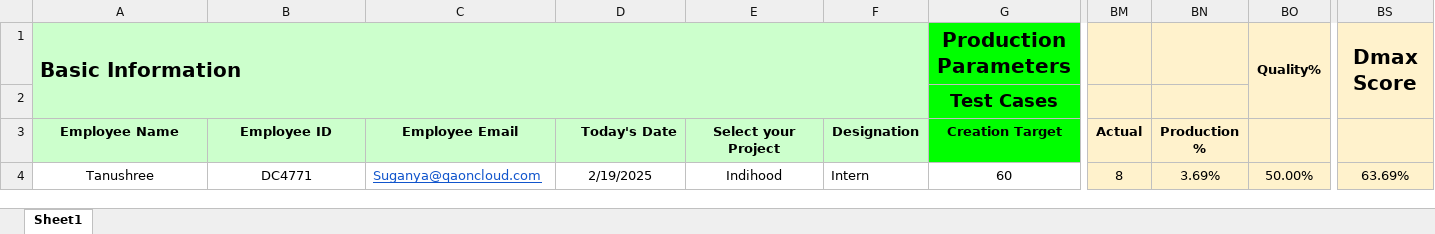
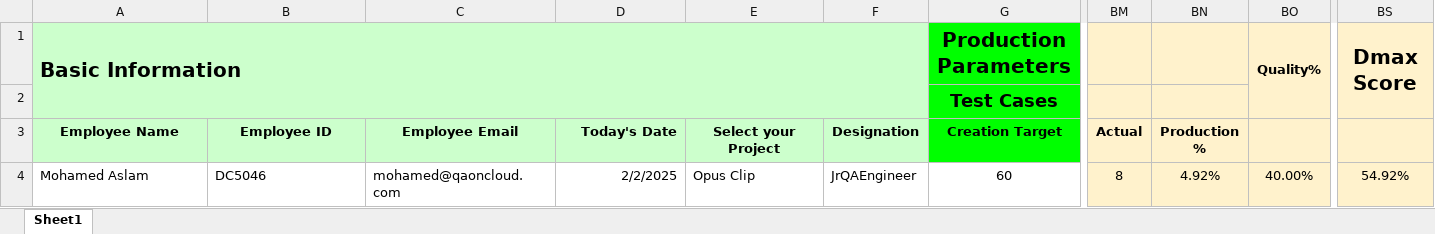
Before and after one commit to whitedevil1233rrffrfrrferf/Dmax_project, an Excel workbook: static/files/DMAX-2024-Live.xlsx, sheet Sheet1, drawn as a sheet; only a part is shown, gaps mark what is left out; values as stored, in another font and other column widths than the file's, no borders; the diff names each change by its address in the sheet, - before the commit and + after, or states it on an @@ line.

Commit message:
bulk_upload_invalid_email

```diff
--- a/static/files/DMAX-2024-Live.xlsx (sheet Sheet1)
+++ b/static/files/DMAX-2024-Live.xlsx (sheet Sheet1)
-A4 (Employee Name): Tanushree
+A4 (Employee Name): Mohamed Aslam
-A4:B4 alignment: center
+A4:B4 alignment: left
-B4 (Employee ID): DC4771
+B4 (Employee ID): DC5046
-C4 (Employee Email): Suganya@qaoncloud.com
+C4 (Employee Email): mohamed@qaoncloud.com
@@ C4 underline: on → off, text colour: #1155CC → black @@
-D4 (Today's Date): 2/19/2025
+D4 (Today's Date): 2/2/2025
-D4 alignment: center
+D4 alignment: right
-E4 (Select your Project): Indihood
+E4 (Select your Project): Opus Clip
-E4 alignment: center
+E4 alignment: left
-F4 (Designation): Intern
+F4 (Designation): JrQAEngineer
-BN4 (Production %): 3.69%
+BN4 (Production %): 4.92%
-BO4: 50.00%
+BO4: 40.00%
-BS4: 63.69%
+BS4: 54.92%
```
Also changed, not shown: 7 other files.
